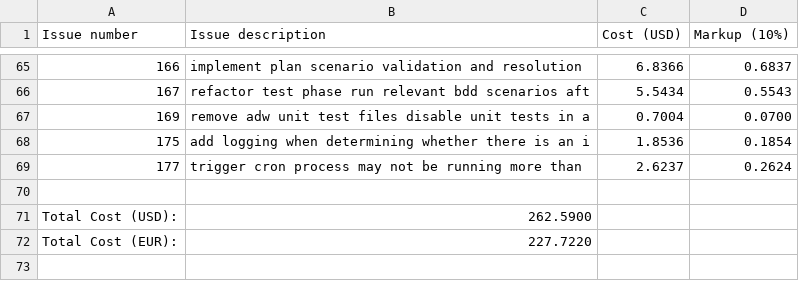
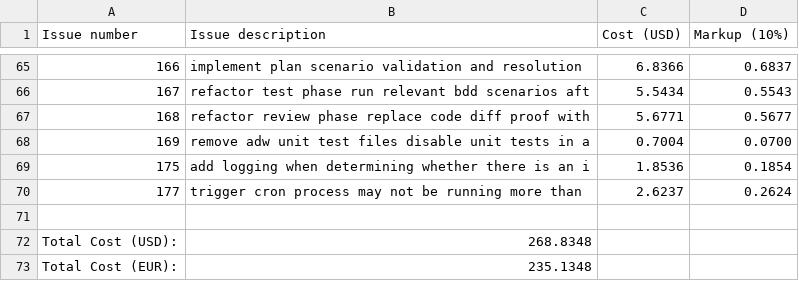
Before and after one commit to paysdoc/AI_Dev_Workflow, a CSV file: projects/AI_Dev_Workflow/total-cost.csv, drawn as a sheet; only a part is shown, gaps mark what is left out.

Commit message:
cost: update cost data for AI_Dev_Workflow

```diff
--- a/projects/AI_Dev_Workflow/total-cost.csv
+++ b/projects/AI_Dev_Workflow/total-cost.csv
@@ -66,2 +66,3 @@ Issue number,Issue description,Cost (USD),Markup (10%)
 167,refactor test phase run relevant bdd scenarios aft,5.5434,0.5543
+168,refactor review phase replace code diff proof with,5.6771,0.5677
 169,remove adw unit test files disable unit tests in a,0.7004,0.0700
@@ -70,3 +71,3 @@ Issue number,Issue description,Cost (USD),Markup (10%)
 
-Total Cost (USD):,262.5900
-Total Cost (EUR):,227.7220
+Total Cost (USD):,268.8348
+Total Cost (EUR):,235.1348
```
Also changed, not shown: 1 other file.
